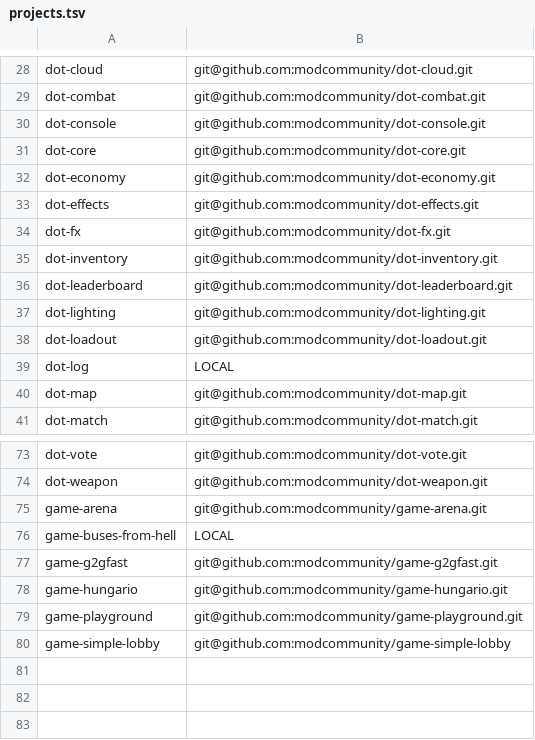
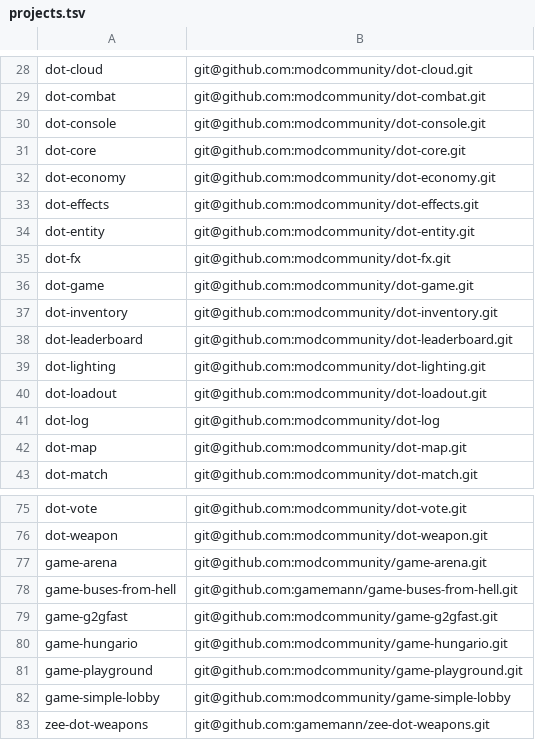
Before and after one commit to modcommunity/dot-bootstrap, a TSV file: projects.tsv, drawn as a sheet; only a part is shown, gaps mark what is left out.

```diff
--- a/projects.tsv
+++ b/projects.tsv
@@ -33,3 +33,5 @@ dot-economy	git@github.com:modcommunity/dot-economy.git
 dot-effects	git@github.com:modcommunity/dot-effects.git
+dot-entity	git@github.com:modcommunity/dot-entity.git
 dot-fx	git@github.com:modcommunity/dot-fx.git
+dot-game	git@github.com:modcommunity/dot-game.git
 dot-inventory	git@github.com:modcommunity/dot-inventory.git
@@ -38,3 +40,3 @@ dot-lighting	git@github.com:modcommunity/dot-lighting.git
 dot-loadout	git@github.com:modcommunity/dot-loadout.git
-dot-log	LOCAL
+dot-log	git@github.com:modcommunity/dot-log
 dot-map	git@github.com:modcommunity/dot-map.git
@@ -75,3 +77,3 @@ dot-weapon	git@github.com:modcommunity/dot-weapon.git
 game-arena	git@github.com:modcommunity/game-arena.git
-game-buses-from-hell	LOCAL
+game-buses-from-hell	git@github.com:gamemann/game-buses-from-hell.git
 game-g2gfast	git@github.com:modcommunity/game-g2gfast.git
@@ -80 +82,2 @@ game-playground	git@github.com:modcommunity/game-playground.git
 game-simple-lobby	git@github.com:modcommunity/game-simple-lobby
+zee-dot-weapons	git@github.com:gamemann/zee-dot-weapons.git
```
